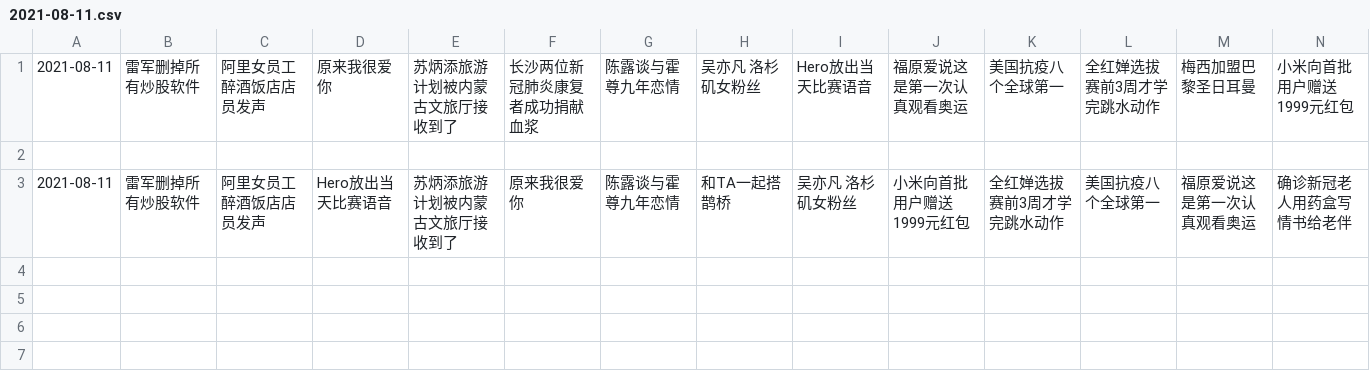
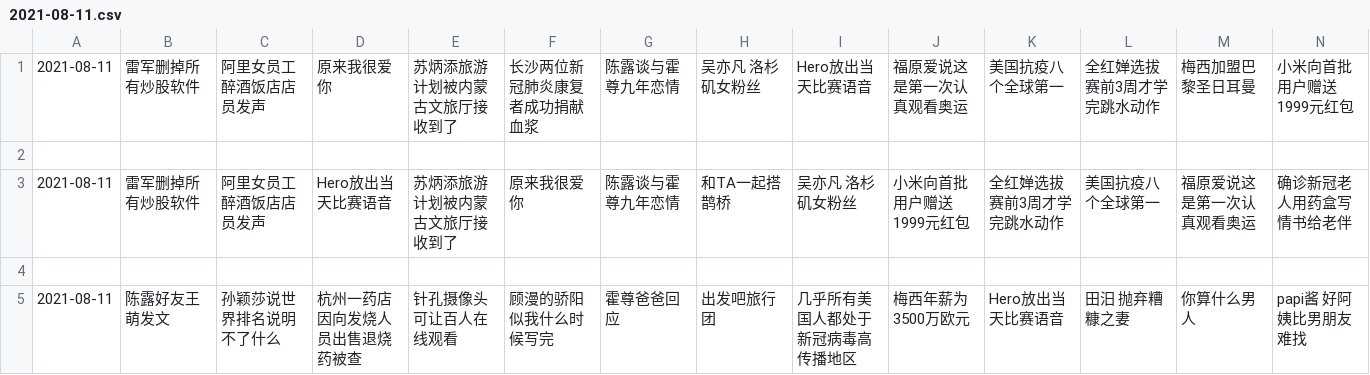
Before and after one commit to vmp65l3/weibo-hotrank, a CSV file: data/2021-08-11.csv, drawn as a sheet; only a part is shown; rows hold the shown columns only; the diff names each change by its address in the sheet, - before the commit and + after, or states it on an @@ line.

```diff
--- a/data/2021-08-11.csv
+++ b/data/2021-08-11.csv
+row 4: (empty)
+row 5: 2021-08-11 | 陈露好友王萌发文 | 孙颖莎说世界排名说明不了什么 | 杭州一药店因向发烧人员出售退烧药被查 | 针孔摄像头可让百人在线观看 | 顾漫的骄阳似我什么时候写完 | 霍尊爸爸回应 | 出发吧旅行团 | 几乎所有美国人都处于新冠病毒高传播地区 | 梅西年薪为3500万欧元 | Hero放出当天比赛语音 | 田汨 抛弃糟糠之妻 | 你算什么男人 | papi酱 好阿姨比男朋友难找
```
Also changed, not shown: 1 other file.
